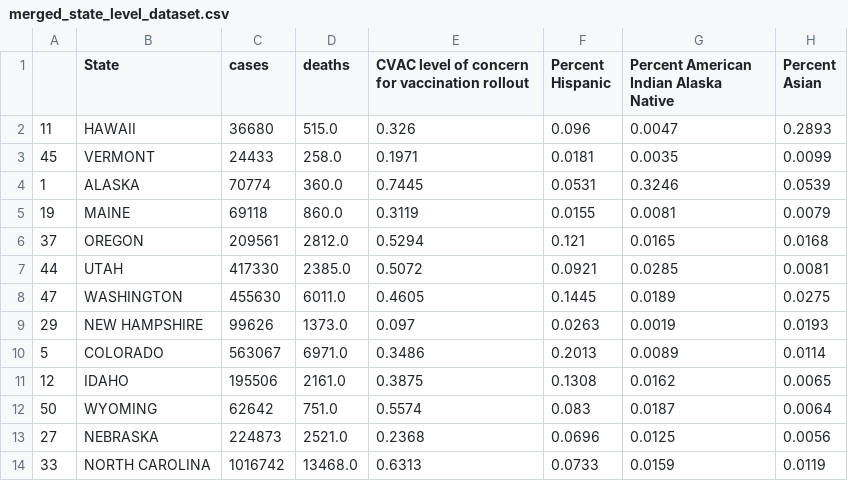
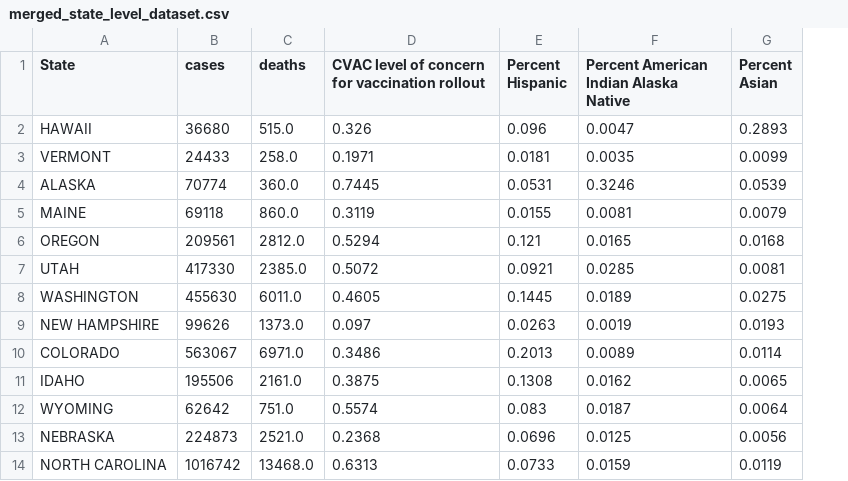
Before and after one commit to kcoop610/capstone-pandemic-us-health-inequities, a CSV file: data/merged_state_level_dataset.csv, drawn as a sheet; only a part is shown; the diff names each change by its address in the sheet, - before the commit and + after, or states it on an @@ line.

```diff
--- a/data/merged_state_level_dataset.csv
+++ b/data/merged_state_level_dataset.csv
-column A, rows 2-14: 11 | 45 | 1 | 19 | 37 | 44 | 47 | 29 | 5 | 12 | 50 | 27 | 33
```
Also changed, not shown: 2 other files.
